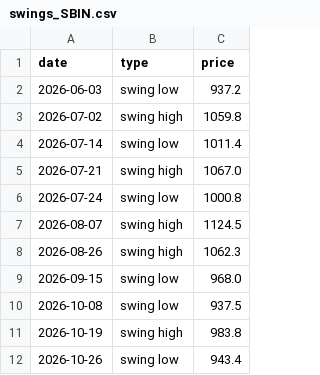
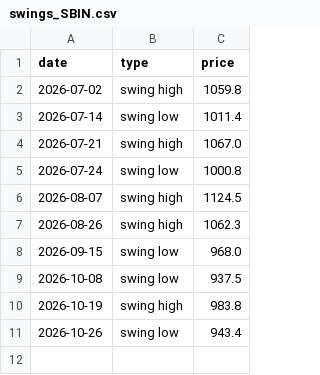
Before and after one commit to yjreddy01/gainer-agent, a CSV file: signals/swings_SBIN.csv, drawn as a sheet; the diff names each change by its address in the sheet, - before the commit and + after, or states it on an @@ line.

```diff
--- a/signals/swings_SBIN.csv
+++ b/signals/swings_SBIN.csv
-row 2: 2026-06-03 | swing low | 937.2
```
Also changed, not shown: signals/near_swing_low.csv, signals/swing_summary.csv, 15 other files.
